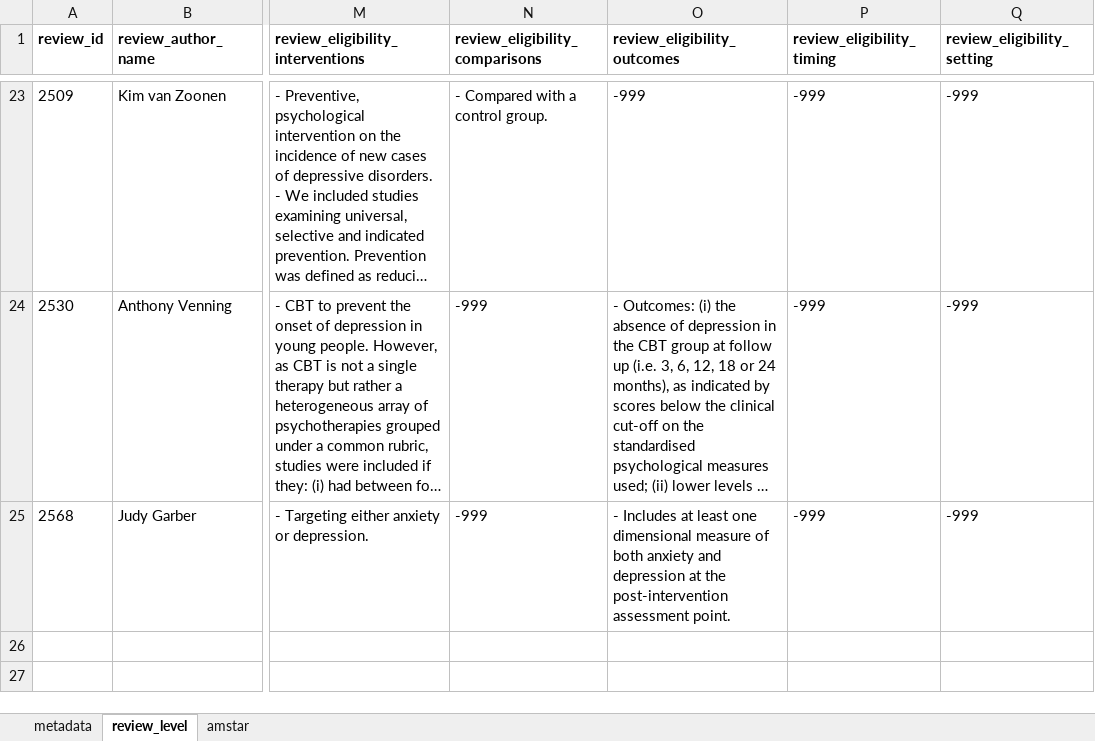
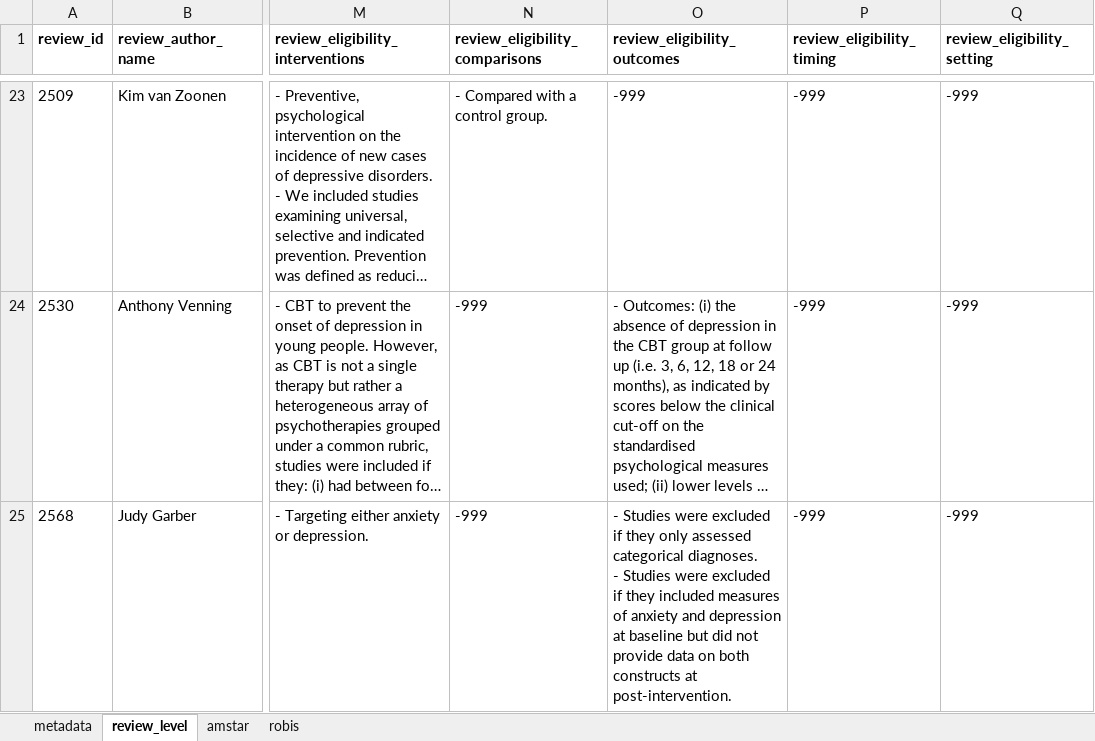
Before and after one commit to HEDCO-Institute/Depression_Prevention_Overview, an Excel workbook: data/Depression_Overview_Review_Data.xlsx, sheet review_level, drawn as a sheet; only a part is shown, gaps mark what is left out; long unchanged cells end in …; values as stored, in another font and other column widths than the file's, no borders; ↵ is a line break in a cell; the diff names each change by its address in the sheet, - before the commit and + after, or states it on an @@ line.

Commit message:
update review data with robis data

```diff
--- a/data/Depression_Overview_Review_Data.xlsx (sheet review_level)
+++ b/data/Depression_Overview_Review_Data.xlsx (sheet review_level)
+sheet tab: robis
-O25 (review_eligibility_outcomes): - Includes at least one dimensional measure of both anxiety and depression at the post-intervention assessment point.
+O25 (review_eligibility_outcomes): - Studies were excluded if they only assessed categorical diagnoses. ↵ - Studies were excluded if they included measures of anxiety and depression at baseline but did not provide data on both constructs at post-intervention.
```
Also changed, not shown: sheet metadata.
